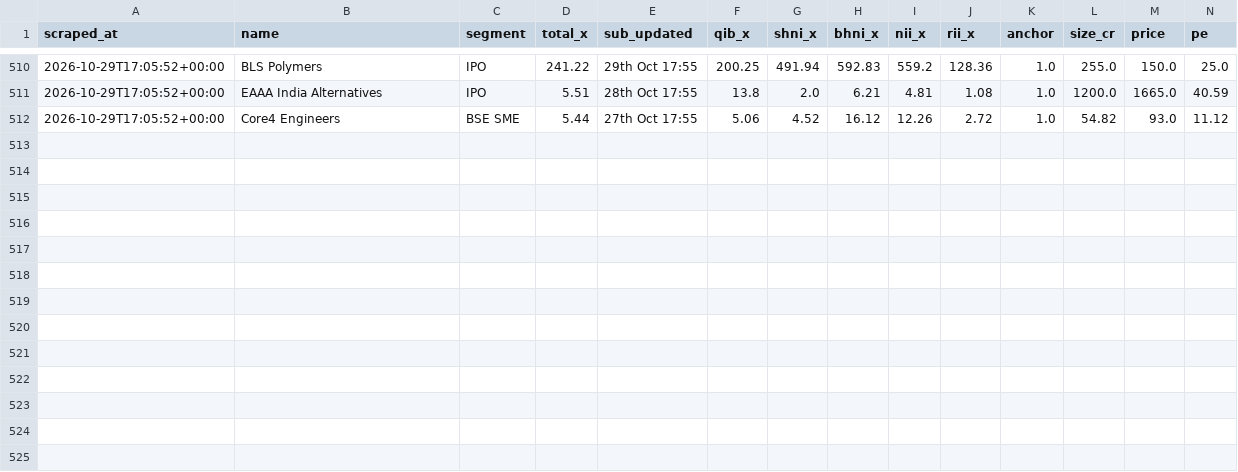
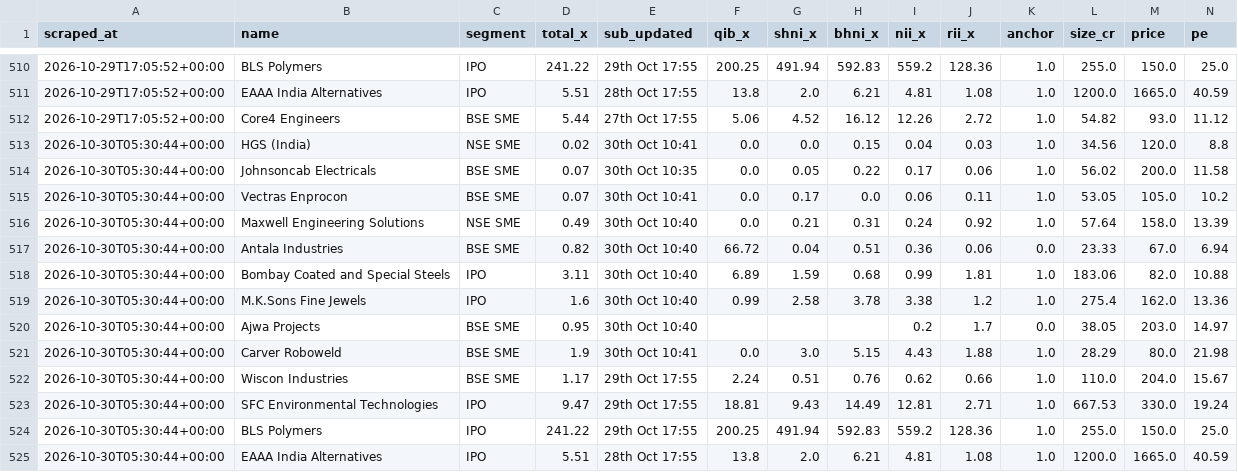
Before and after one commit to NipunRaj96/ipo-agent, a CSV file: data/sub_log.csv, drawn as a sheet; only a part is shown, gaps mark what is left out; rows hold the shown columns only; the diff names each change by its address in the sheet, - before the commit and + after, or states it on an @@ line.

```diff
--- a/data/sub_log.csv
+++ b/data/sub_log.csv
+row 513: 2026-10-30T05:30:44+00:00 | HGS (India) | NSE SME | 0.02 | 30th Oct 10:41 | 0.0 | 0.0 | 0.15 | 0.04 | 0.03 | 1.0 | 34.56 | 120.0 | 8.8
+row 514: 2026-10-30T05:30:44+00:00 | Johnsoncab Electricals | BSE SME | 0.07 | 30th Oct 10:35 | 0.0 | 0.05 | 0.22 | 0.17 | 0.06 | 1.0 | 56.02 | 200.0 | 11.58
+row 515: 2026-10-30T05:30:44+00:00 | Vectras Enprocon | BSE SME | 0.07 | 30th Oct 10:41 | 0.0 | 0.17 | 0.0 | 0.06 | 0.11 | 1.0 | 53.05 | 105.0 | 10.2
+row 516: 2026-10-30T05:30:44+00:00 | Maxwell Engineering Solutions | NSE SME | 0.49 | 30th Oct 10:40 | 0.0 | 0.21 | 0.31 | 0.24 | 0.92 | 1.0 | 57.64 | 158.0 | 13.39
+row 517: 2026-10-30T05:30:44+00:00 | Antala Industries | BSE SME | 0.82 | 30th Oct 10:40 | 66.72 | 0.04 | 0.51 | 0.36 | 0.06 | 0.0 | 23.33 | 67.0 | 6.94
+row 518: 2026-10-30T05:30:44+00:00 | Bombay Coated and Special Steels | IPO | 3.11 | 30th Oct 10:40 | 6.89 | 1.59 | 0.68 | 0.99 | 1.81 | 1.0 | 183.06 | 82.0 | 10.88
+row 519: 2026-10-30T05:30:44+00:00 | M.K.Sons Fine Jewels | IPO | 1.6 | 30th Oct 10:40 | 0.99 | 2.58 | 3.78 | 3.38 | 1.2 | 1.0 | 275.4 | 162.0 | 13.36
+row 520: 2026-10-30T05:30:44+00:00 | Ajwa Projects | BSE SME | 0.95 | 30th Oct 10:40 |  |  |  | 0.2 | 1.7 | 0.0 | 38.05 | 203.0 | 14.97
+row 521: 2026-10-30T05:30:44+00:00 | Carver Roboweld | BSE SME | 1.9 | 30th Oct 10:41 | 0.0 | 3.0 | 5.15 | 4.43 | 1.88 | 1.0 | 28.29 | 80.0 | 21.98
+row 522: 2026-10-30T05:30:44+00:00 | Wiscon Industries | BSE SME | 1.17 | 29th Oct 17:55 | 2.24 | 0.51 | 0.76 | 0.62 | 0.66 | 1.0 | 110.0 | 204.0 | 15.67
+row 523: 2026-10-30T05:30:44+00:00 | SFC Environmental Technologies | IPO | 9.47 | 29th Oct 17:55 | 18.81 | 9.43 | 14.49 | 12.81 | 2.71 | 1.0 | 667.53 | 330.0 | 19.24
+row 524: 2026-10-30T05:30:44+00:00 | BLS Polymers | IPO | 241.22 | 29th Oct 17:55 | 200.25 | 491.94 | 592.83 | 559.2 | 128.36 | 1.0 | 255.0 | 150.0 | 25.0
+row 525: 2026-10-30T05:30:44+00:00 | EAAA India Alternatives | IPO | 5.51 | 28th Oct 17:55 | 13.8 | 2.0 | 6.21 | 4.81 | 1.08 | 1.0 | 1200.0 | 1665.0 | 40.59
```
Also changed, not shown: data/gmp_log.csv.
